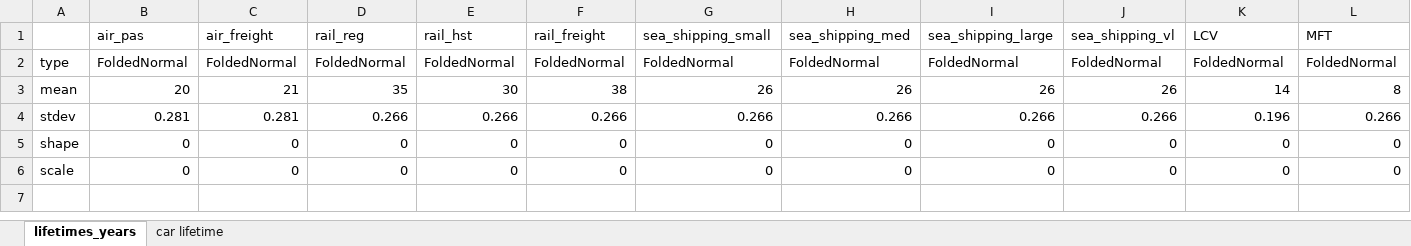
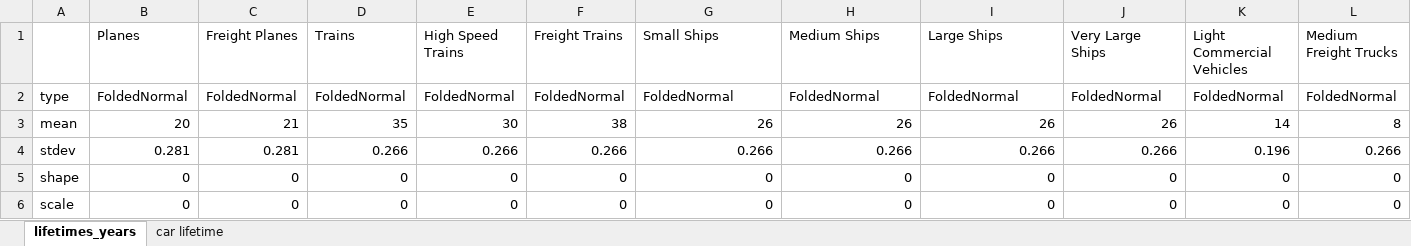
Before and after one commit to imagepbl/image-materials, an Excel workbook: IMAGE-Mat/input/vehicles/data_raw/lifetimes_years.xlsx, sheet lifetimes_years, drawn as a sheet; only a part is shown; values as stored, in another font and other column widths than the file's, no borders; removed rows and columns are numbered as before the commit, all else as after; rows hold the shown columns only; the diff names each change by its address in the sheet, - before the commit and + after, or states it on an @@ line.

```diff
--- a/IMAGE-Mat/input/vehicles/data_raw/lifetimes_years.xlsx (sheet lifetimes_years)
+++ b/IMAGE-Mat/input/vehicles/data_raw/lifetimes_years.xlsx (sheet lifetimes_years)
-row 1:  | air_pas | air_freight | rail_reg | rail_hst | rail_freight | sea_shipping_small | sea_shipping_med | sea_shipping_large | sea_shipping_vl | LCV | MFT
+row 1:  | Planes | Freight Planes | Trains | High Speed Trains | Freight Trains | Small Ships | Medium Ships | Large Ships | Very Large Ships | Light Commercial Vehicles | Medium Freight Trucks
```
Also changed, not shown: 4 other files.
